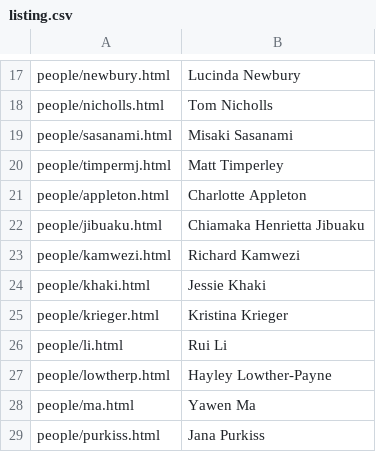
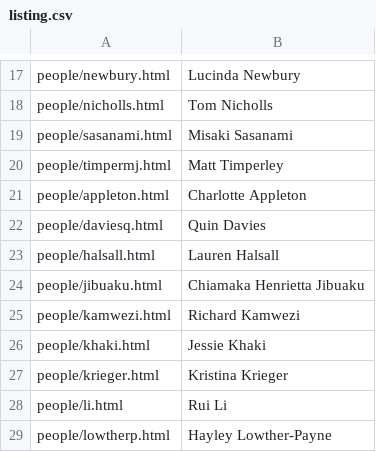
Before and after one commit to chicas-lancaster/chicas-lancaster.github.io, a CSV file: people/listing.csv, drawn as a sheet; only a part is shown, gaps mark what is left out; the shorter side is filled out with more unchanged rows; the diff names each change by its address in the sheet, - before the commit and + after, or states it on an @@ line.

```diff
--- a/people/listing.csv
+++ b/people/listing.csv
+row 22: people/daviesq.html | Quin Davies
+row 23: people/halsall.html | Lauren Halsall
```
Also changed, not shown: 4 other files.
